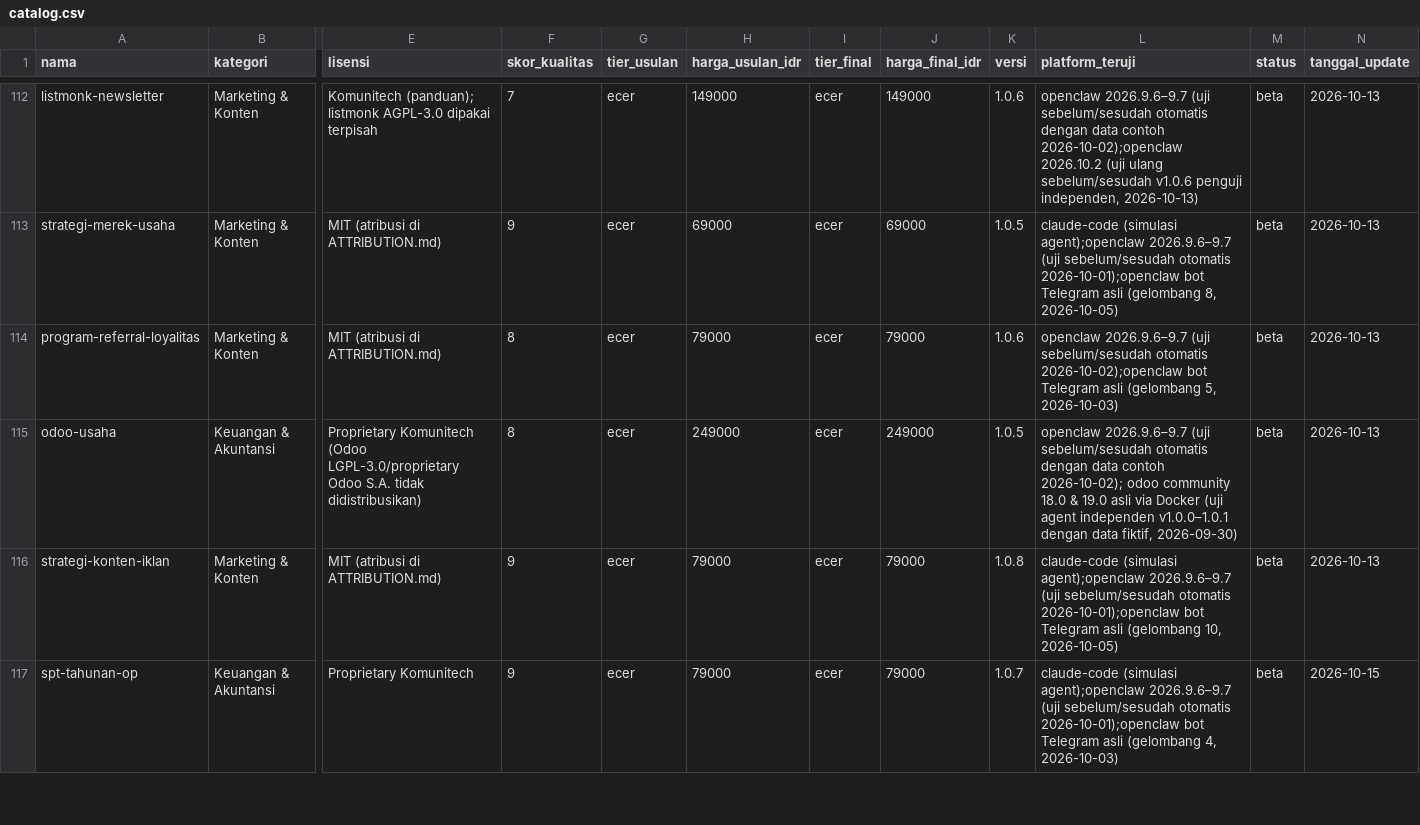
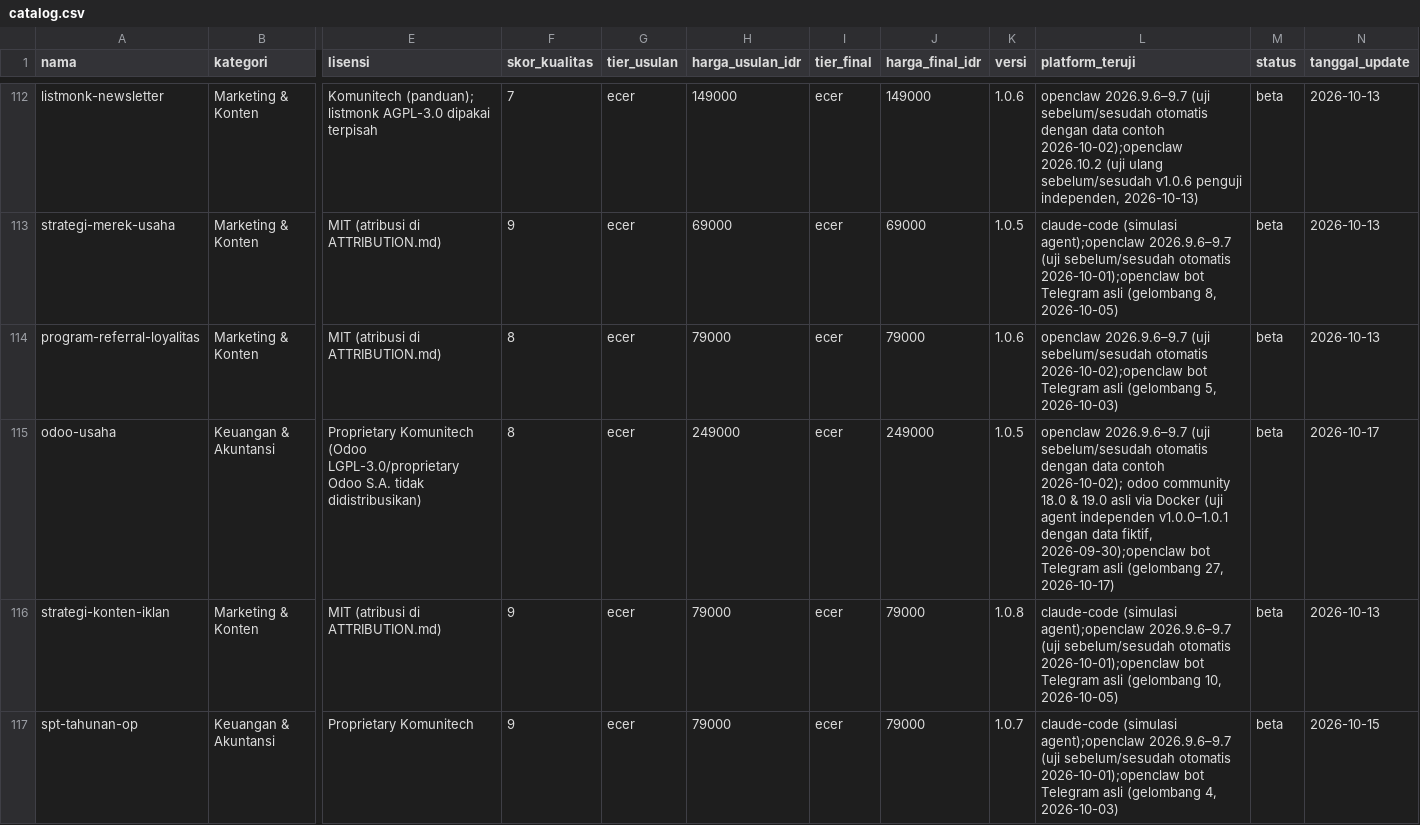
Before and after one commit to Komunitech-Skills/Skills-Product-by-Claude-Code, a CSV file: catalog.csv, drawn as a sheet; only a part is shown, gaps mark what is left out; the diff covers the shown part only; the diff names each change by its address in the sheet, - before the commit and + after, or states it on an @@ line.

```diff
--- a/catalog.csv
+++ b/catalog.csv
-L115 (platform_teruji): …data fiktif, 2026-09-30)
+L115 (platform_teruji): …data fiktif, 2026-09-30);openclaw bot Telegram asli (gelombang 27, 2026-10-17)
-N115 (tanggal_update): 2026-10-13
+N115 (tanggal_update): 2026-10-17
```
Also changed, not shown: 8 edited cells elsewhere in this file, 9 other files.
